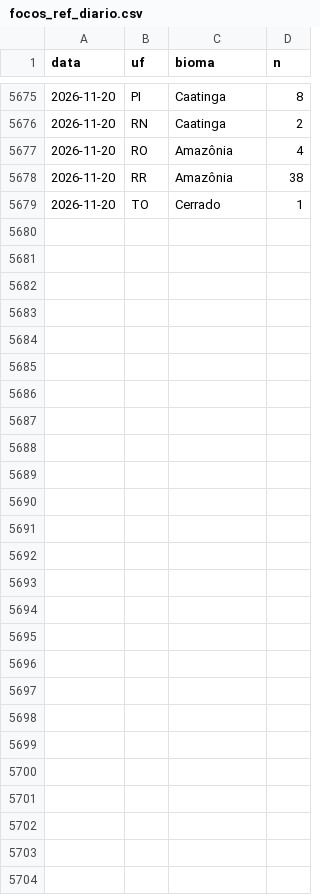
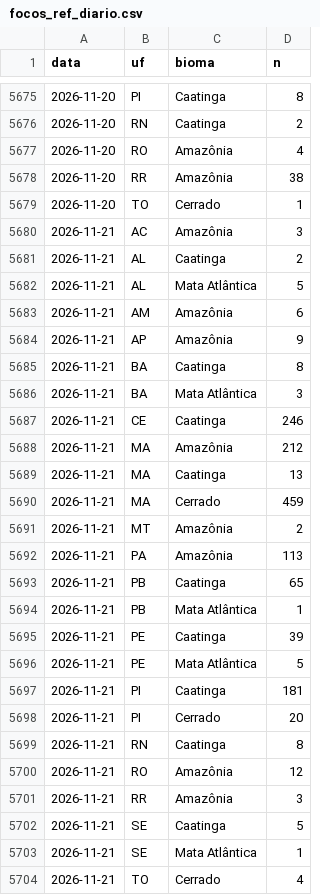
Before and after one commit to ladriasces/Monitor-El-Nino, a CSV file: data/ref/focos_ref_diario.csv, drawn as a sheet; only a part is shown, gaps mark what is left out.

```diff
--- a/data/ref/focos_ref_diario.csv
+++ b/data/ref/focos_ref_diario.csv
@@ -5679 +5679,26 @@ data,uf,bioma,n
 2026-11-20,TO,Cerrado,1
+2026-11-21,AC,Amazônia,3
+2026-11-21,AL,Caatinga,2
+2026-11-21,AL,Mata Atlântica,5
+2026-11-21,AM,Amazônia,6
+2026-11-21,AP,Amazônia,9
+2026-11-21,BA,Caatinga,8
+2026-11-21,BA,Mata Atlântica,3
+2026-11-21,CE,Caatinga,246
+2026-11-21,MA,Amazônia,212
+2026-11-21,MA,Caatinga,13
+2026-11-21,MA,Cerrado,459
+2026-11-21,MT,Amazônia,2
+2026-11-21,PA,Amazônia,113
+2026-11-21,PB,Caatinga,65
+2026-11-21,PB,Mata Atlântica,1
+2026-11-21,PE,Caatinga,39
+2026-11-21,PE,Mata Atlântica,5
+2026-11-21,PI,Caatinga,181
+2026-11-21,PI,Cerrado,20
+2026-11-21,RN,Caatinga,8
+2026-11-21,RO,Amazônia,12
+2026-11-21,RR,Amazônia,3
+2026-11-21,SE,Caatinga,5
+2026-11-21,SE,Mata Atlântica,1
+2026-11-21,TO,Cerrado,4
```
